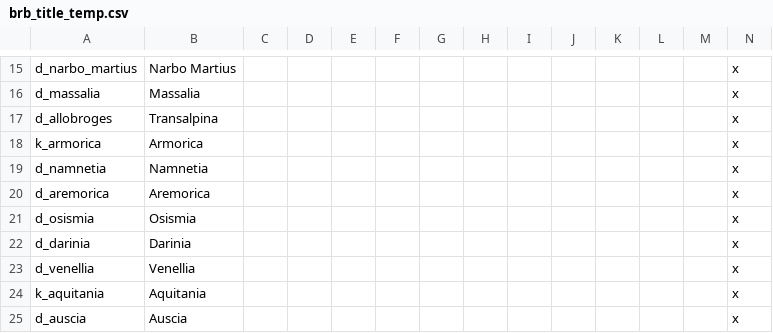
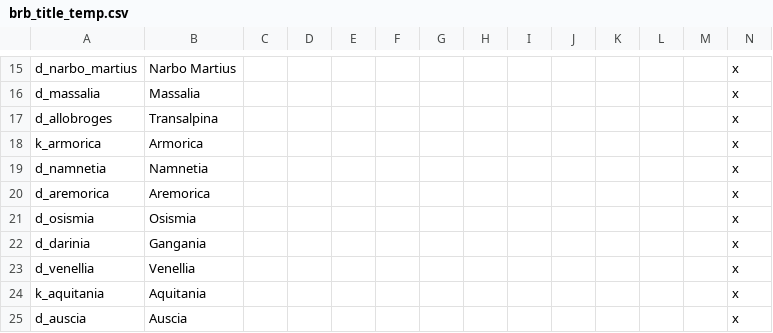
Before and after one commit to Pelinal/Barbaria, a CSV file: localisation/brb_title_temp.csv, drawn as a sheet; only a part is shown, gaps mark what is left out.

Commit message:
Added title and character history as well as relevant landed titles for Vardhana/Pushyabhuti Dynasty.
Signed-off-by: Pelinal <joshtabner2@gmail.com>

```diff
--- a/localisation/brb_title_temp.csv
+++ b/localisation/brb_title_temp.csv
@@ -21,3 +21,3 @@ d_aremorica;Aremorica;;;;;;;;;;;;x
 d_osismia;Osismia;;;;;;;;;;;;x
-d_darinia;Darinia;;;;;;;;;;;;x
+d_darinia;Gangania;;;;;;;;;;;;x
 d_venellia;Venellia;;;;;;;;;;;;x
```
Also changed, not shown: 47 other files.
